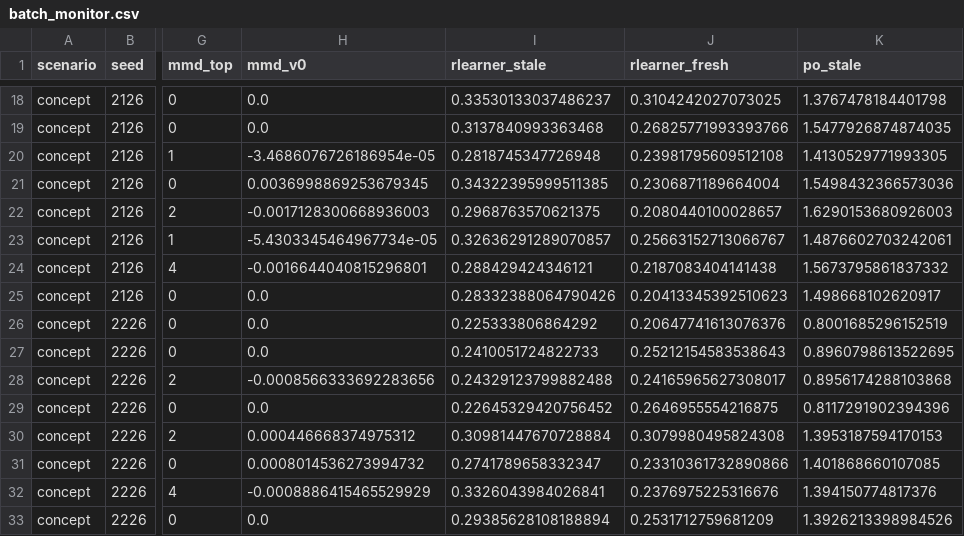
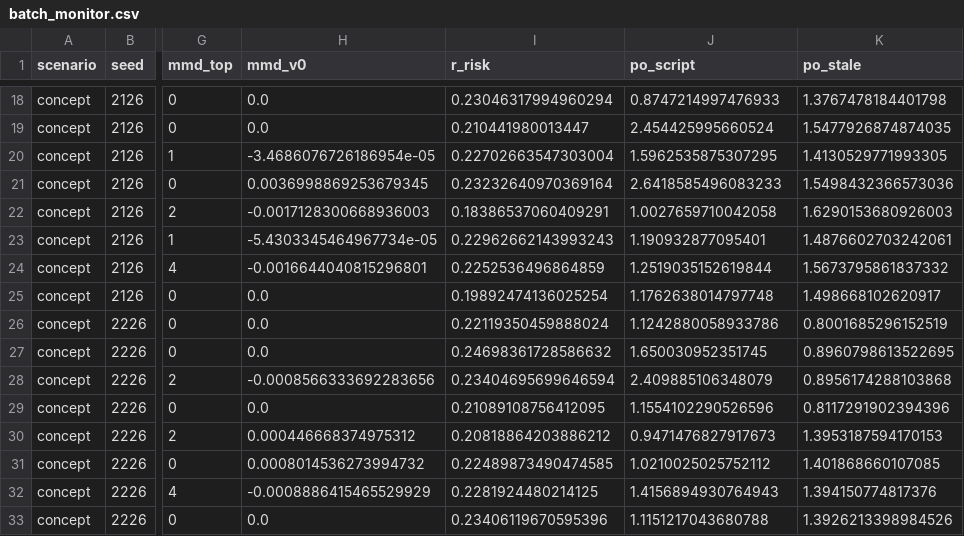
Before and after one commit to ruanhq-StatsML/SAPerm_, a CSV file: experiments/uplift_monitor/results/batch_monitor.csv, drawn as a sheet; only a part is shown, gaps mark what is left out; the diff covers the shown part only; the diff names each change by its address in the sheet, - before the commit and + after, or states it on an @@ line.

```diff
--- a/experiments/uplift_monitor/results/batch_monitor.csv
+++ b/experiments/uplift_monitor/results/batch_monitor.csv
-I1: rlearner_stale
+I1: r_risk
-J1: rlearner_fresh
+J1: po_script
-I18 (r_risk): 0.33530133037486237
+I18 (r_risk): 0.23046317994960294
-J18 (po_script): 0.3104242027073025
+J18 (po_script): 0.8747214997476933
-I19 (r_risk): 0.3137840993363468
+I19 (r_risk): 0.210441980013447
-J19 (po_script): 0.26825771993393766
+J19 (po_script): 2.454425995660524
-I20 (r_risk): 0.2818745347726948
+I20 (r_risk): 0.22702663547303004
-J20 (po_script): 0.23981795609512108
+J20 (po_script): 1.5962535875307295
-I21 (r_risk): 0.34322395999511385
+I21 (r_risk): 0.23232640970369164
-J21 (po_script): 0.2306871189664004
+J21 (po_script): 2.6418585496083233
-I22 (r_risk): 0.2968763570621375
+I22 (r_risk): 0.18386537060409291
-J22 (po_script): 0.2080440100028657
+J22 (po_script): 1.0027659710042058
-I23 (r_risk): 0.32636291289070857
+I23 (r_risk): 0.22962662143993243
-J23 (po_script): 0.25663152713066767
+J23 (po_script): 1.190932877095401
-I24 (r_risk): 0.288429424346121
+I24 (r_risk): 0.2252536496864859
-J24 (po_script): 0.2187083404141438
+J24 (po_script): 1.2519035152619844
-I25 (r_risk): 0.28332388064790426
+I25 (r_risk): 0.19892474136025254
-J25 (po_script): 0.20413345392510623
+J25 (po_script): 1.1762638014797748
-I26 (r_risk): 0.225333806864292
+I26 (r_risk): 0.22119350459888024
-J26 (po_script): 0.20647741613076376
+J26 (po_script): 1.1242880058933786
-I27 (r_risk): 0.2410051724822733
+I27 (r_risk): 0.24698361728586632
-J27 (po_script): 0.25212154583538643
+J27 (po_script): 1.650030952351745
-I28 (r_risk): 0.24329123799882488
+I28 (r_risk): 0.23404695699646594
-J28 (po_script): 0.24165965627308017
+J28 (po_script): 2.409885106348079
-I29 (r_risk): 0.22645329420756452
+I29 (r_risk): 0.21089108756412095
-J29 (po_script): 0.2646955554216875
+J29 (po_script): 1.1554102290526596
-I30 (r_risk): 0.30981447670728884
+I30 (r_risk): 0.20818864203886212
-J30 (po_script): 0.3079980495824308
+J30 (po_script): 0.9471476827917673
-I31 (r_risk): 0.2741789658332347
+I31 (r_risk): 0.22489873490474585
-J31 (po_script): 0.23310361732890866
+J31 (po_script): 1.0210025025752112
-I32 (r_risk): 0.3326043984026841
+I32 (r_risk): 0.2281924480214125
-J32 (po_script): 0.2376975225316676
+J32 (po_script): 1.4156894930764943
-I33 (r_risk): 0.29385628108188894
+I33 (r_risk): 0.23406119670595396
-J33 (po_script): 0.2531712759681209
+J33 (po_script): 1.1151217043680788
```
Also changed, not shown: 160 edited cells elsewhere in this file, 8 other files.
